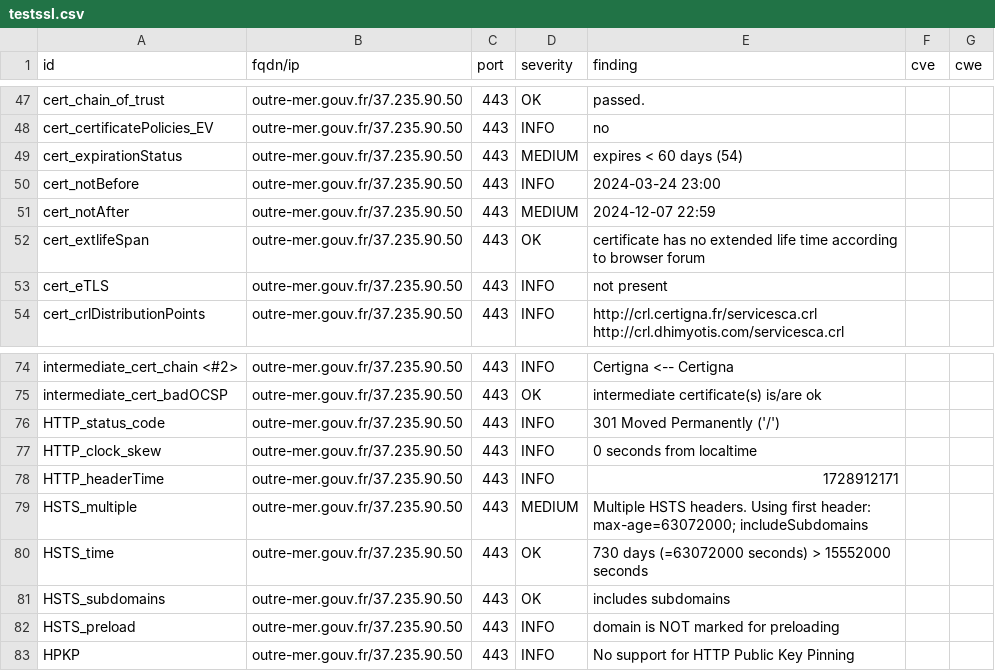
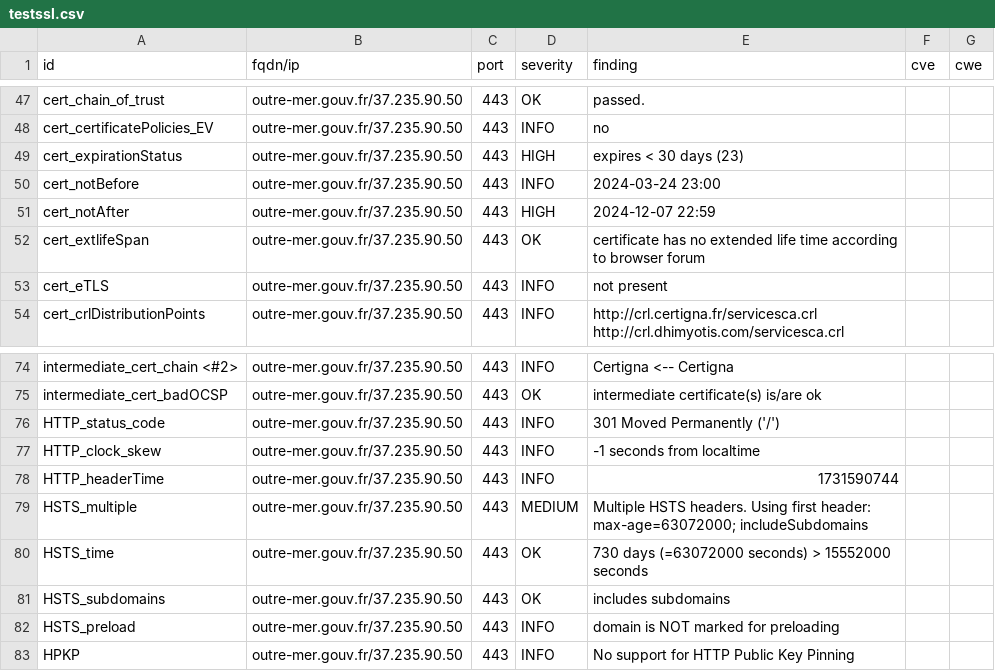
Before and after one commit to GKO-org/dashlordPrd4, a CSV file: results/aHR0cHM6Ly9vdXRyZS1tZXIuZ291di5mcg==/testssl.csv, drawn as a sheet; only a part is shown, gaps mark what is left out.

```diff
--- a/results/aHR0cHM6Ly9vdXRyZS1tZXIuZ291di5mcg==/testssl.csv
+++ b/results/aHR0cHM6Ly9vdXRyZS1tZXIuZ291di5mcg==/testssl.csv
@@ -48,5 +48,5 @@
 "cert_certificatePolicies_EV","outre-mer.gouv.fr/37.235.90.50","443","INFO","no","",""
-"cert_expirationStatus","outre-mer.gouv.fr/37.235.90.50","443","MEDIUM","expires < 60 days (54)","",""
+"cert_expirationStatus","outre-mer.gouv.fr/37.235.90.50","443","HIGH","expires < 30 days (23)","",""
 "cert_notBefore","outre-mer.gouv.fr/37.235.90.50","443","INFO","2024-03-24 23:00","",""
-"cert_notAfter","outre-mer.gouv.fr/37.235.90.50","443","MEDIUM","2024-12-07 22:59","",""
+"cert_notAfter","outre-mer.gouv.fr/37.235.90.50","443","HIGH","2024-12-07 22:59","",""
 "cert_extlifeSpan","outre-mer.gouv.fr/37.235.90.50","443","OK","certificate has no extended life time according to browser forum","",""
@@ -76,4 +76,4 @@
 "HTTP_status_code","outre-mer.gouv.fr/37.235.90.50","443","INFO","301 Moved Permanently ('/')","",""
-"HTTP_clock_skew","outre-mer.gouv.fr/37.235.90.50","443","INFO","0 seconds from localtime","",""
-"HTTP_headerTime","outre-mer.gouv.fr/37.235.90.50","443","INFO","1728912171","",""
+"HTTP_clock_skew","outre-mer.gouv.fr/37.235.90.50","443","INFO","-1 seconds from localtime","",""
+"HTTP_headerTime","outre-mer.gouv.fr/37.235.90.50","443","INFO","1731590744","",""
 "HSTS_multiple","outre-mer.gouv.fr/37.235.90.50","443","MEDIUM","Multiple HSTS headers. Using first header: max-age=63072000; includeSubdomains","",""
```
Also changed, not shown: 9 other files.
